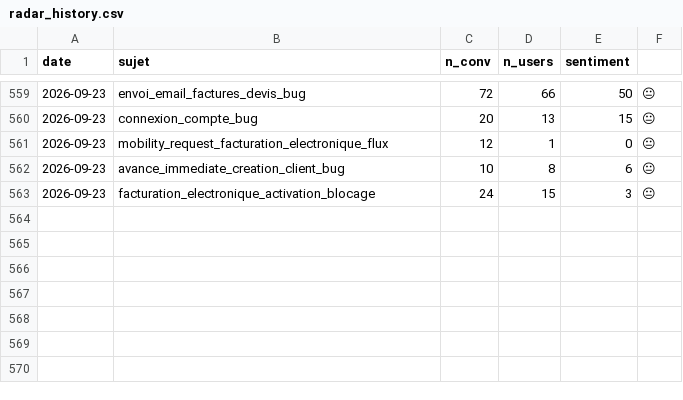
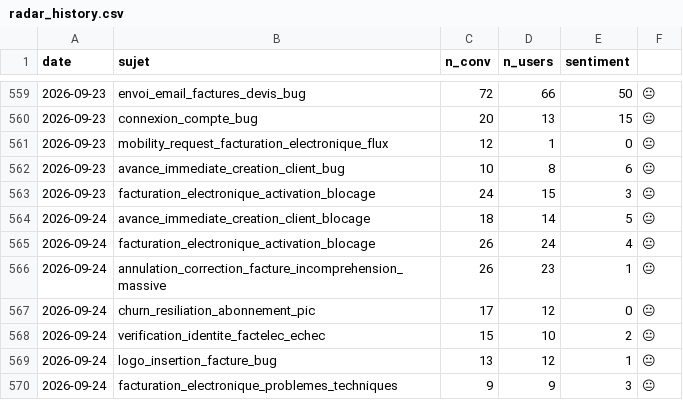
Before and after one commit to RirileR/intercom-cx-dashboard, a CSV file: state/radar_history.csv, drawn as a sheet; only a part is shown, gaps mark what is left out; the diff names each change by its address in the sheet, - before the commit and + after, or states it on an @@ line.

```diff
--- a/state/radar_history.csv
+++ b/state/radar_history.csv
+row 564: 2026-09-24 | avance_immediate_creation_client_blocage | 18 | 14 | 5 | 😐
+row 565: 2026-09-24 | facturation_electronique_activation_blocage | 26 | 24 | 4 | 😐
+row 566: 2026-09-24 | annulation_correction_facture_incomprehension_massive | 26 | 23 | 1 | 😐
+row 567: 2026-09-24 | churn_resiliation_abonnement_pic | 17 | 12 | 0 | 😐
+row 568: 2026-09-24 | verification_identite_factelec_echec | 15 | 10 | 2 | 😐
+row 569: 2026-09-24 | logo_insertion_facture_bug | 13 | 12 | 1 | 😐
+row 570: 2026-09-24 | facturation_electronique_problemes_techniques | 9 | 9 | 3 | 😐
```
